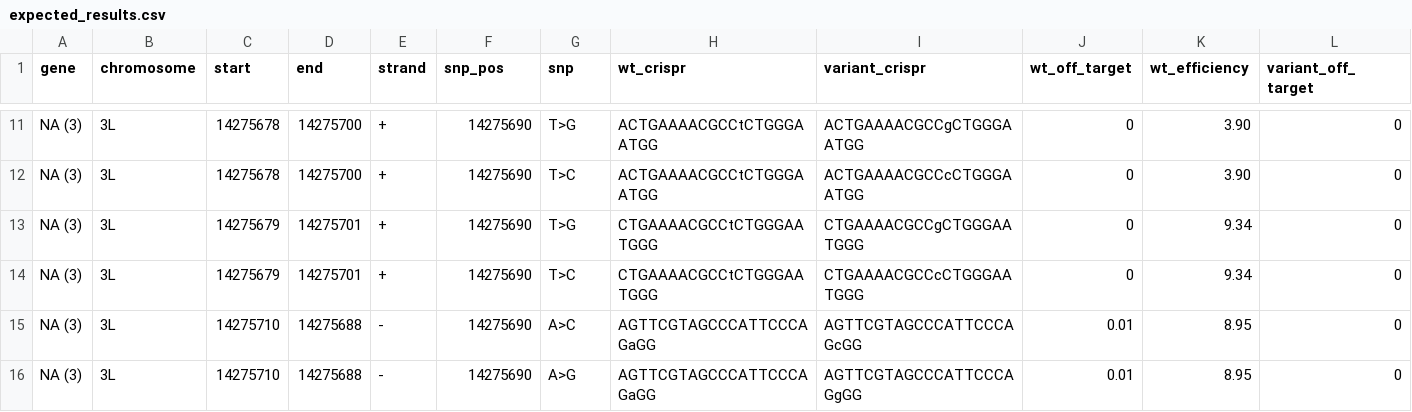
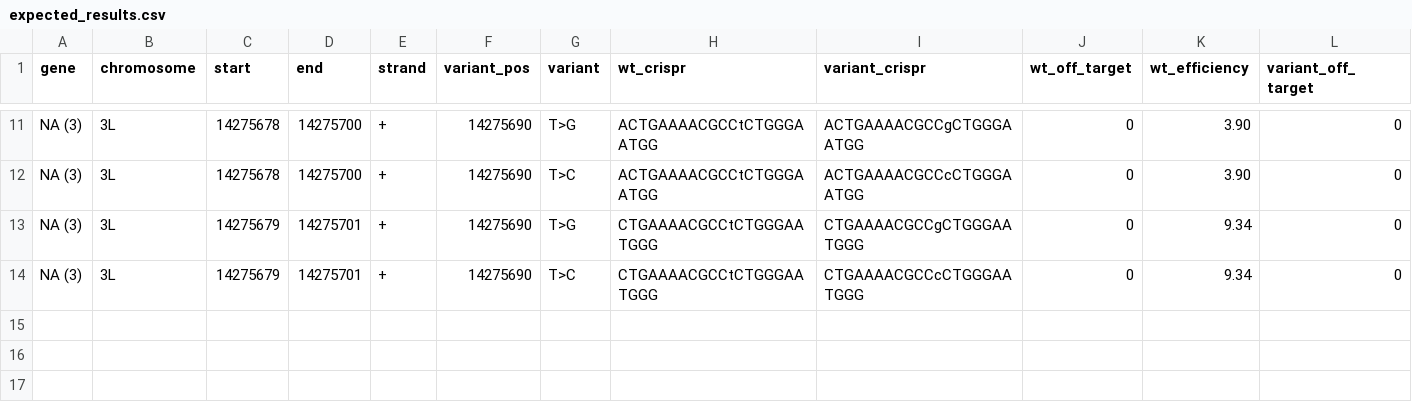
Before and after one commit to jrodiger/snp_crispr, a CSV file: expected_results.csv, drawn as a sheet; only a part is shown, gaps mark what is left out; rows hold the shown columns only; the diff names each change by its address in the sheet, - before the commit and + after, or states it on an @@ line.

```diff
--- a/expected_results.csv
+++ b/expected_results.csv
-F1: snp_pos
+F1: variant_pos
-G1: snp
+G1: variant
-row 15: NA (3) | 3L | 14275710 | 14275688 | - | 14275690 | A>C | AGTTCGTAGCCCATTCCCAGaGG | AGTTCGTAGCCCATTCCCAGcGG | 0.01 | 8.95 | 0
-row 16: NA (3) | 3L | 14275710 | 14275688 | - | 14275690 | A>G | AGTTCGTAGCCCATTCCCAGaGG | AGTTCGTAGCCCATTCCCAGgGG | 0.01 | 8.95 | 0
```
Also changed, not shown: 5 other files.
